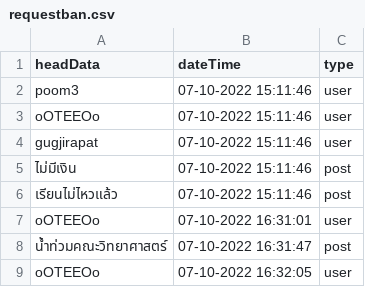
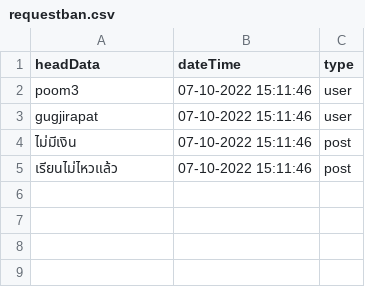
Before and after one commit to Ratchaphon1412/Student-Complaints, a CSV file: database/requestban.csv, drawn as a sheet; the diff names each change by its address in the sheet, - before the commit and + after, or states it on an @@ line.

```diff
--- a/database/requestban.csv
+++ b/database/requestban.csv
-row 3: oOTEEOo | 07-10-2022 15:11:46 | user
-row 7: oOTEEOo | 07-10-2022 16:31:01 | user
-row 8: น้ำท่วมคณะวิทยาศาสตร์ | 07-10-2022 16:31:47 | post
-row 9: oOTEEOo | 07-10-2022 16:32:05 | user
```
Also changed, not shown: database/report.csv, 5 other files.
